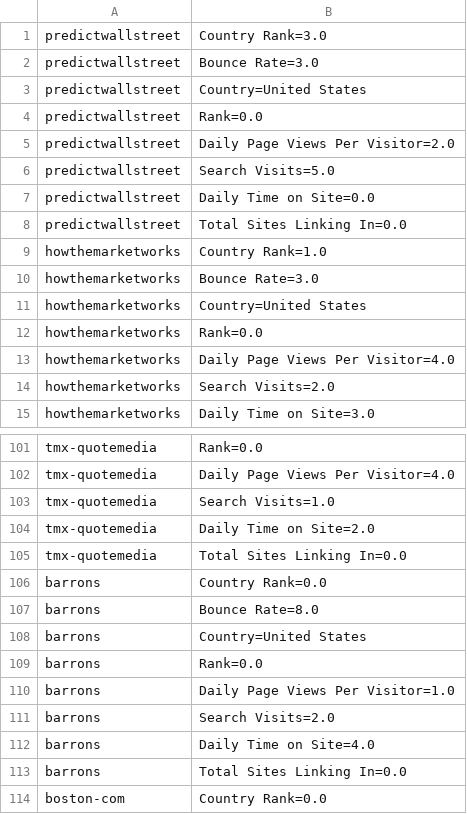
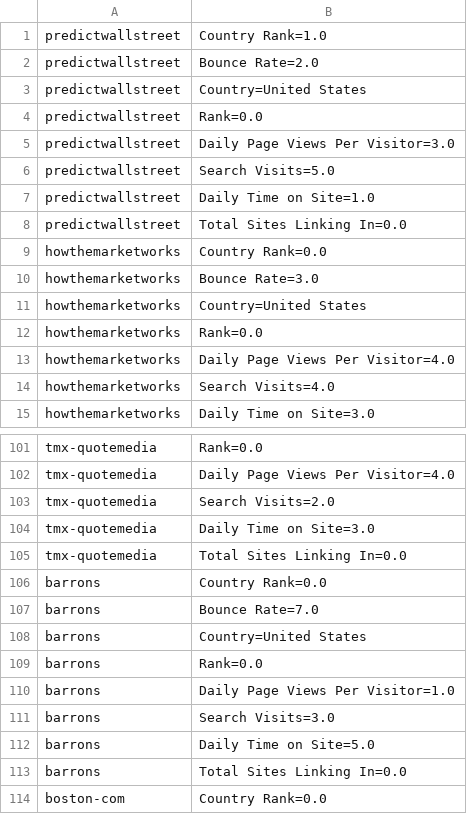
Before and after one commit to brahmaneya/WebSourceQuality, a CSV file: appStock/data/srcFeatures.csv, drawn as a sheet; only a part is shown, gaps mark what is left out; the diff covers the shown part only.

```diff
--- a/appStock/data/srcFeatures.csv
+++ b/appStock/data/srcFeatures.csv
@@ -1,10 +1,10 @@
-predictwallstreet,Country Rank=3.0
-predictwallstreet,Bounce Rate=3.0
+predictwallstreet,Country Rank=1.0
+predictwallstreet,Bounce Rate=2.0
 predictwallstreet,Country=United States
 predictwallstreet,Rank=0.0
-predictwallstreet,Daily Page Views Per Visitor=2.0
+predictwallstreet,Daily Page Views Per Visitor=3.0
 predictwallstreet,Search Visits=5.0
-predictwallstreet,Daily Time on Site=0.0
+predictwallstreet,Daily Time on Site=1.0
 predictwallstreet,Total Sites Linking In=0.0
-howthemarketworks,Country Rank=1.0
+howthemarketworks,Country Rank=0.0
 howthemarketworks,Bounce Rate=3.0
@@ -13,3 +13,3 @@ howthemarketworks,Rank=0.0
 howthemarketworks,Daily Page Views Per Visitor=4.0
-howthemarketworks,Search Visits=2.0
+howthemarketworks,Search Visits=4.0
 howthemarketworks,Daily Time on Site=3.0
@@ -102,7 +102,7 @@ tmx-quotemedia,Rank=0.0
 tmx-quotemedia,Daily Page Views Per Visitor=4.0
-tmx-quotemedia,Search Visits=1.0
-tmx-quotemedia,Daily Time on Site=2.0
+tmx-quotemedia,Search Visits=2.0
+tmx-quotemedia,Daily Time on Site=3.0
 tmx-quotemedia,Total Sites Linking In=0.0
 barrons,Country Rank=0.0
-barrons,Bounce Rate=8.0
+barrons,Bounce Rate=7.0
 barrons,Country=United States
@@ -110,4 +110,4 @@ barrons,Rank=0.0
 barrons,Daily Page Views Per Visitor=1.0
-barrons,Search Visits=2.0
-barrons,Daily Time on Site=4.0
+barrons,Search Visits=3.0
+barrons,Daily Time on Site=5.0
 barrons,Total Sites Linking In=0.0
```
Also changed, not shown: 5 added rows and 74 edited cells elsewhere in this file, appStock/data/stockVolumes.csv, 3 other files.
